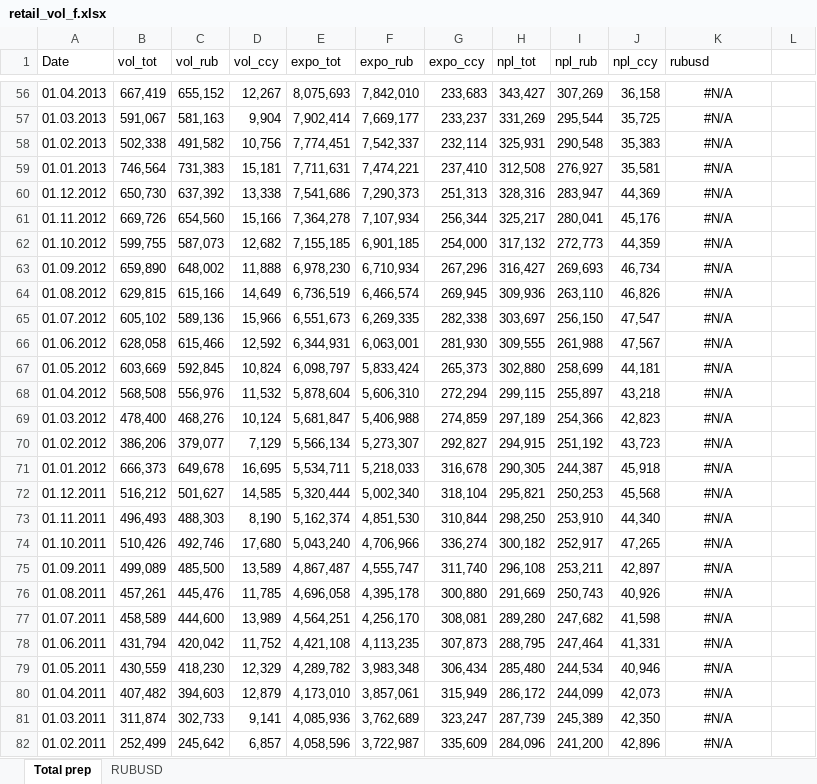
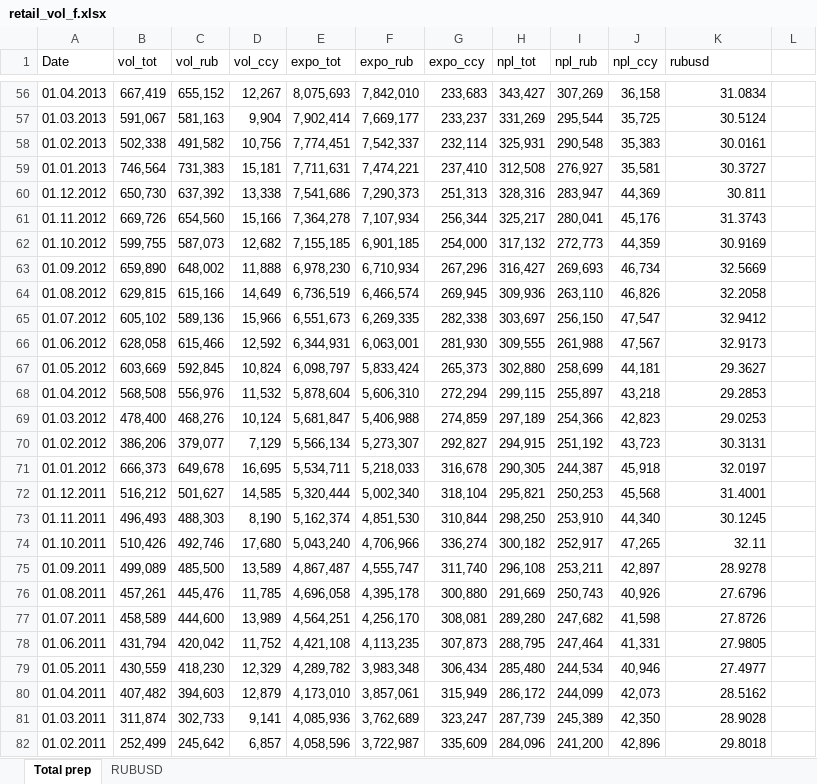
Before and after one commit to krutenyuk/Retail-depo, an Excel workbook: retail_vol_f.xlsx, sheet Total prep, drawn as a sheet; only a part is shown, gaps mark what is left out; values as stored, in another font and other column widths than the file's, no borders; charts and pictures not drawn; the diff covers the shown part only; the diff names each change by its address in the sheet, - before the commit and + after, or states it on an @@ line.

```diff
--- a/retail_vol_f.xlsx (sheet Total prep)
+++ b/retail_vol_f.xlsx (sheet Total prep)
-K56:K82 alignment: center
+K56:K82 alignment: right
-K56 (rubusd): #N/A
+K56 (rubusd): 31.0834
-K57 (rubusd): #N/A
+K57 (rubusd): 30.5124
-K58 (rubusd): #N/A
+K58 (rubusd): 30.0161
-K59 (rubusd): #N/A
+K59 (rubusd): 30.3727
-K60 (rubusd): #N/A
+K60 (rubusd): 30.811
-K61 (rubusd): #N/A
+K61 (rubusd): 31.3743
-K62 (rubusd): #N/A
+K62 (rubusd): 30.9169
-K63 (rubusd): #N/A
+K63 (rubusd): 32.5669
-K64 (rubusd): #N/A
+K64 (rubusd): 32.2058
-K65 (rubusd): #N/A
+K65 (rubusd): 32.9412
-K66 (rubusd): #N/A
+K66 (rubusd): 32.9173
-K67 (rubusd): #N/A
+K67 (rubusd): 29.3627
-K68 (rubusd): #N/A
+K68 (rubusd): 29.2853
-K69 (rubusd): #N/A
+K69 (rubusd): 29.0253
-K70 (rubusd): #N/A
+K70 (rubusd): 30.3131
-K71 (rubusd): #N/A
+K71 (rubusd): 32.0197
-K72 (rubusd): #N/A
+K72 (rubusd): 31.4001
-K73 (rubusd): #N/A
+K73 (rubusd): 30.1245
-K74 (rubusd): #N/A
+K74 (rubusd): 32.11
-K75 (rubusd): #N/A
+K75 (rubusd): 28.9278
-K76 (rubusd): #N/A
+K76 (rubusd): 27.6796
-K77 (rubusd): #N/A
+K77 (rubusd): 27.8726
-K78 (rubusd): #N/A
+K78 (rubusd): 27.9805
-K79 (rubusd): #N/A
+K79 (rubusd): 27.4977
-K80 (rubusd): #N/A
+K80 (rubusd): 28.5162
-K81 (rubusd): #N/A
+K81 (rubusd): 28.9028
-K82 (rubusd): #N/A
+K82 (rubusd): 29.8018
```
Also changed, not shown: 77 edited cells and cell formats elsewhere in this sheet, formulas that keep their value.
